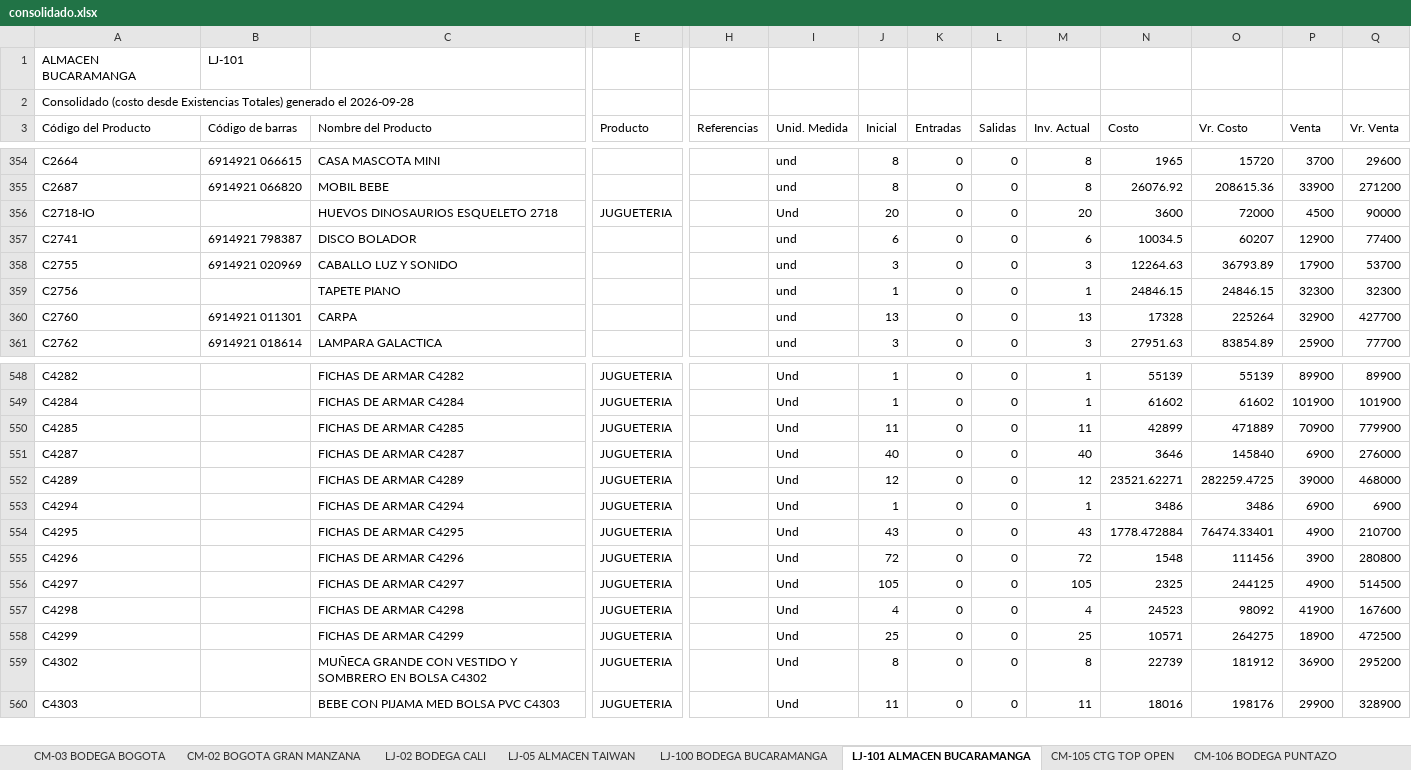
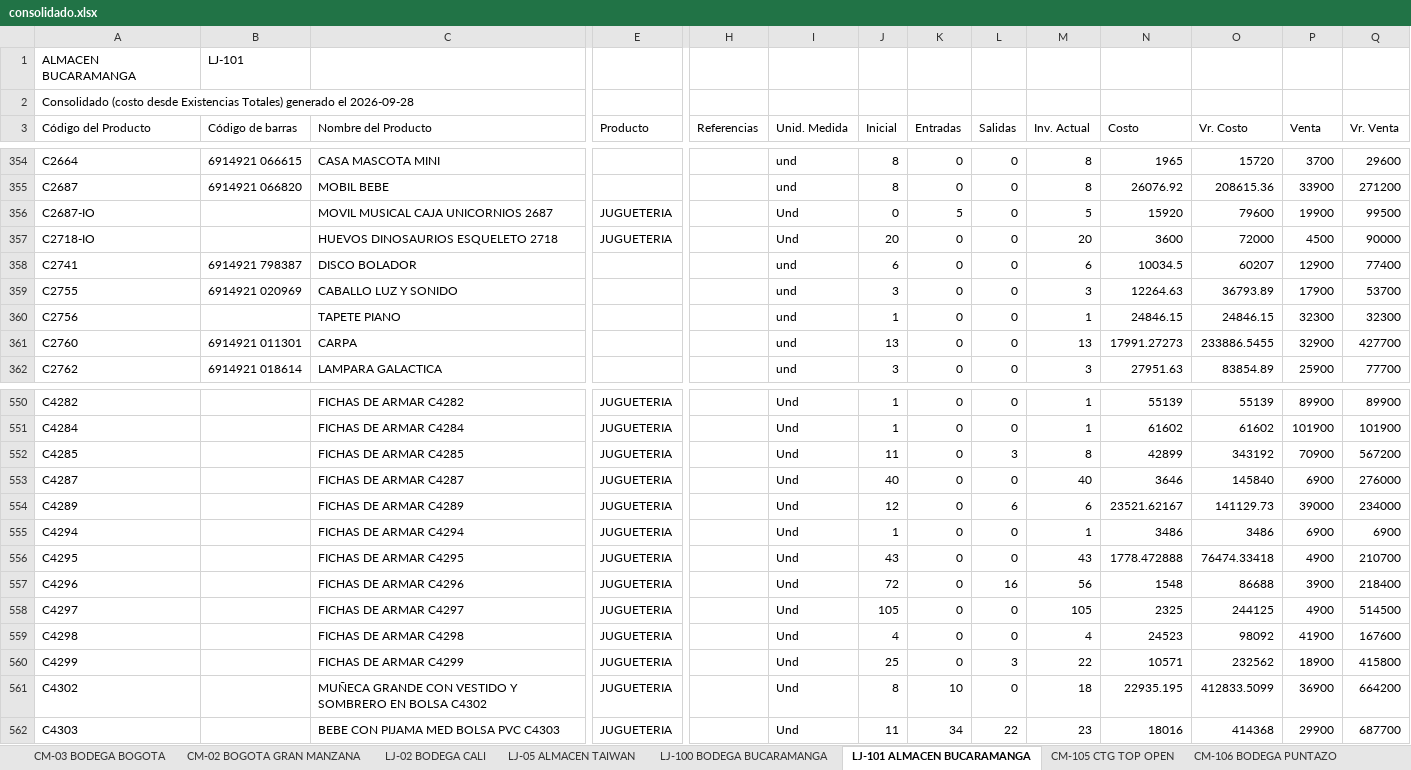
Before and after one commit to jeicardu03/vsummer-dashboard-toys, an Excel workbook: consolidado.xlsx, sheet LJ-101 ALMACEN BUCARAMANGA, drawn as a sheet; only a part is shown, gaps mark what is left out; values as stored, in another font and other column widths than the file's, no borders; addresses are those after the commit; rows hold the shown columns only; the diff covers the shown part only; the diff names each change by its address in the sheet, - before the commit and + after, or states it on an @@ line.

Commit message:
Actualizacion diaria del dashboard de inventarios

```diff
--- a/consolidado.xlsx (sheet LJ-101 ALMACEN BUCARAMANGA)
+++ b/consolidado.xlsx (sheet LJ-101 ALMACEN BUCARAMANGA)
+row 356: C2687-IO |  | MOVIL MUSICAL CAJA UNICORNIOS 2687 | JUGUETERIA |  | Und | 0 | 5 | 0 | 5 | 15920 | 79600 | 19900 | 99500
-N361 (Costo): 17328
+N361 (Costo): 17991.27273
-O361 (Vr. Costo): 225264
+O361 (Vr. Costo): 233886.5455
-L552 (Salidas): 0
+L552 (Salidas): 3
-M552 (Inv. Actual): 11
+M552 (Inv. Actual): 8
-O552 (Vr. Costo): 471889
+O552 (Vr. Costo): 343192
-Q552 (Vr. Venta): 779900
+Q552 (Vr. Venta): 567200
-L554 (Salidas): 0
+L554 (Salidas): 6
-M554 (Inv. Actual): 12
+M554 (Inv. Actual): 6
-N554 (Costo): 23521.62271
+N554 (Costo): 23521.62167
-O554 (Vr. Costo): 282259.4725
+O554 (Vr. Costo): 141129.73
-Q554 (Vr. Venta): 468000
+Q554 (Vr. Venta): 234000
-N556 (Costo): 1778.472884
+N556 (Costo): 1778.472888
-O556 (Vr. Costo): 76474.33401
+O556 (Vr. Costo): 76474.33418
-L557 (Salidas): 0
+L557 (Salidas): 16
-M557 (Inv. Actual): 72
+M557 (Inv. Actual): 56
-O557 (Vr. Costo): 111456
+O557 (Vr. Costo): 86688
-Q557 (Vr. Venta): 280800
+Q557 (Vr. Venta): 218400
-L560 (Salidas): 0
+L560 (Salidas): 3
-M560 (Inv. Actual): 25
+M560 (Inv. Actual): 22
-O560 (Vr. Costo): 264275
+O560 (Vr. Costo): 232562
-Q560 (Vr. Venta): 472500
+Q560 (Vr. Venta): 415800
-K561 (Entradas): 0
+K561 (Entradas): 10
-M561 (Inv. Actual): 8
+M561 (Inv. Actual): 18
-N561 (Costo): 22739
+N561 (Costo): 22935.195
-O561 (Vr. Costo): 181912
+O561 (Vr. Costo): 412833.5099
-Q561 (Vr. Venta): 295200
+Q561 (Vr. Venta): 664200
-K562 (Entradas): 0
+K562 (Entradas): 34
-L562 (Salidas): 0
+L562 (Salidas): 22
-M562 (Inv. Actual): 11
+M562 (Inv. Actual): 23
-O562 (Vr. Costo): 198176
+O562 (Vr. Costo): 414368
-Q562 (Vr. Venta): 328900
+Q562 (Vr. Venta): 687700
```
Also changed, not shown: 2 added rows and 736 edited cells elsewhere in this sheet, sheet CM-105 CTG TOP OPEN, sheet LJ-05 ALMACEN TAIWAN, sheet LJ-100 BODEGA BUCARAMANGA, sheet CM-02 BOGOTA GRAN MANZANA, sheet 02 LOCAL 32, sheet CM-03 BODEGA BOGOTA, 4 more sheets, bodegas/CM-02.xlsx, bodegas/CM-105.xlsx, 12 other files.
